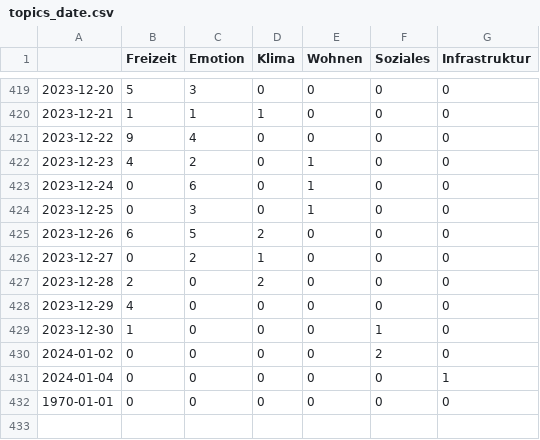
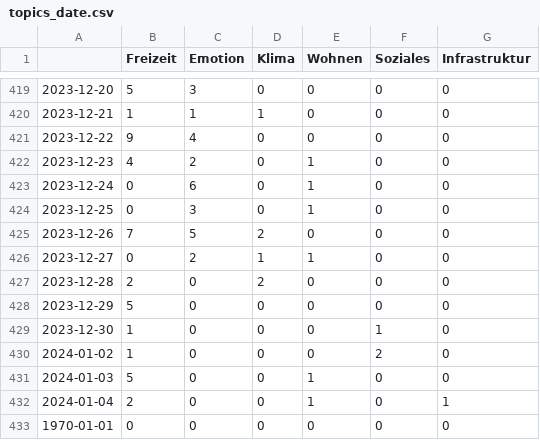
Before and after one commit to hb219-news/winterIsComing2, a CSV file: csv/topics_date.csv, drawn as a sheet; only a part is shown, gaps mark what is left out.

```diff
--- a/csv/topics_date.csv
+++ b/csv/topics_date.csv
@@ -424,9 +424,10 @@
 2023-12-25,0,3,0,1,0,0
-2023-12-26,6,5,2,0,0,0
-2023-12-27,0,2,1,0,0,0
+2023-12-26,7,5,2,0,0,0
+2023-12-27,0,2,1,1,0,0
 2023-12-28,2,0,2,0,0,0
-2023-12-29,4,0,0,0,0,0
+2023-12-29,5,0,0,0,0,0
 2023-12-30,1,0,0,0,1,0
-2024-01-02,0,0,0,0,2,0
-2024-01-04,0,0,0,0,0,1
+2024-01-02,1,0,0,0,2,0
+2024-01-03,5,0,0,1,0,0
+2024-01-04,2,0,0,1,0,1
 1970-01-01,0,0,0,0,0,0
```
Also changed, not shown: 8 other files.
